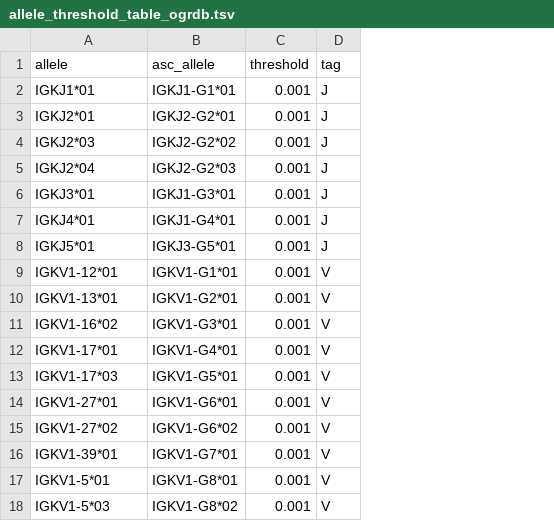
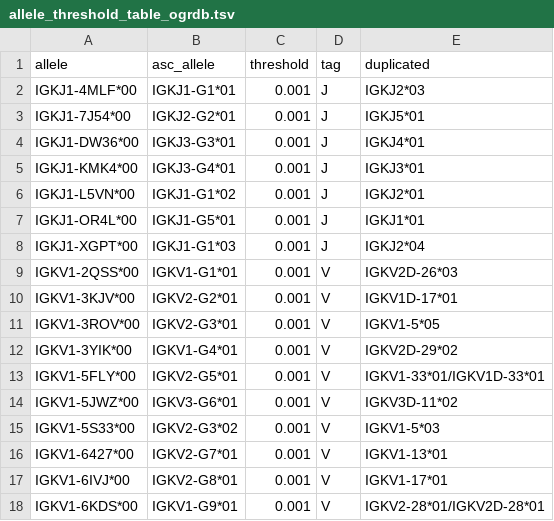
Before and after one commit to yaarilab/PIgLET_training_IGK, a TSV file: piglet_files/allele_threshold_table_ogrdb.tsv, drawn as a sheet; only a part is shown; the diff covers the shown part only; the diff names each change by its address in the sheet, - before the commit and + after, or states it on an @@ line.

```diff
--- a/piglet_files/allele_threshold_table_ogrdb.tsv
+++ b/piglet_files/allele_threshold_table_ogrdb.tsv
+column E (duplicated), rows 2-18: IGKJ2*03 | IGKJ5*01 | IGKJ4*01 | IGKJ3*01 | IGKJ2*01 | IGKJ1*01 | IGKJ2*04 | IGKV2D-26*03 | IGKV1D-17*01 | IGKV1-5*05 | IGKV2D-29*02 | IGKV1-33*01/IGKV1D-33*01 | IGKV3D-11*02 | IGKV1-5*03 | IGKV1-13*01 | IGKV1-17*01 | IGKV2-28*01/IGKV2D-28*01
-A2 (allele): IGKJ1*01
+A2 (allele): IGKJ1-4MLF*00
-A3 (allele): IGKJ2*01
+A3 (allele): IGKJ1-7J54*00
-A4 (allele): IGKJ2*03
+A4 (allele): IGKJ1-DW36*00
-B4 (asc_allele): IGKJ2-G2*02
+B4 (asc_allele): IGKJ3-G3*01
-A5 (allele): IGKJ2*04
+A5 (allele): IGKJ1-KMK4*00
-B5 (asc_allele): IGKJ2-G2*03
+B5 (asc_allele): IGKJ3-G4*01
-A6 (allele): IGKJ3*01
+A6 (allele): IGKJ1-L5VN*00
-B6 (asc_allele): IGKJ1-G3*01
+B6 (asc_allele): IGKJ1-G1*02
-A7 (allele): IGKJ4*01
+A7 (allele): IGKJ1-OR4L*00
-B7 (asc_allele): IGKJ1-G4*01
+B7 (asc_allele): IGKJ1-G5*01
-A8 (allele): IGKJ5*01
+A8 (allele): IGKJ1-XGPT*00
-B8 (asc_allele): IGKJ3-G5*01
+B8 (asc_allele): IGKJ1-G1*03
-A9 (allele): IGKV1-12*01
+A9 (allele): IGKV1-2QSS*00
-A10 (allele): IGKV1-13*01
+A10 (allele): IGKV1-3KJV*00
-B10 (asc_allele): IGKV1-G2*01
+B10 (asc_allele): IGKV2-G2*01
-A11 (allele): IGKV1-16*02
+A11 (allele): IGKV1-3ROV*00
-B11 (asc_allele): IGKV1-G3*01
+B11 (asc_allele): IGKV2-G3*01
-A12 (allele): IGKV1-17*01
+A12 (allele): IGKV1-3YIK*00
-A13 (allele): IGKV1-17*03
+A13 (allele): IGKV1-5FLY*00
-B13 (asc_allele): IGKV1-G5*01
+B13 (asc_allele): IGKV2-G5*01
-A14 (allele): IGKV1-27*01
+A14 (allele): IGKV1-5JWZ*00
-B14 (asc_allele): IGKV1-G6*01
+B14 (asc_allele): IGKV3-G6*01
-A15 (allele): IGKV1-27*02
+A15 (allele): IGKV1-5S33*00
-B15 (asc_allele): IGKV1-G6*02
+B15 (asc_allele): IGKV2-G3*02
-A16 (allele): IGKV1-39*01
+A16 (allele): IGKV1-6427*00
-B16 (asc_allele): IGKV1-G7*01
+B16 (asc_allele): IGKV2-G7*01
-A17 (allele): IGKV1-5*01
+A17 (allele): IGKV1-6IVJ*00
-B17 (asc_allele): IGKV1-G8*01
+B17 (asc_allele): IGKV2-G8*01
-A18 (allele): IGKV1-5*03
+A18 (allele): IGKV1-6KDS*00
-B18 (asc_allele): IGKV1-G8*02
+B18 (asc_allele): IGKV1-G9*01
```
Also changed, not shown: 108 edited cells elsewhere in this file, 3 other files.
